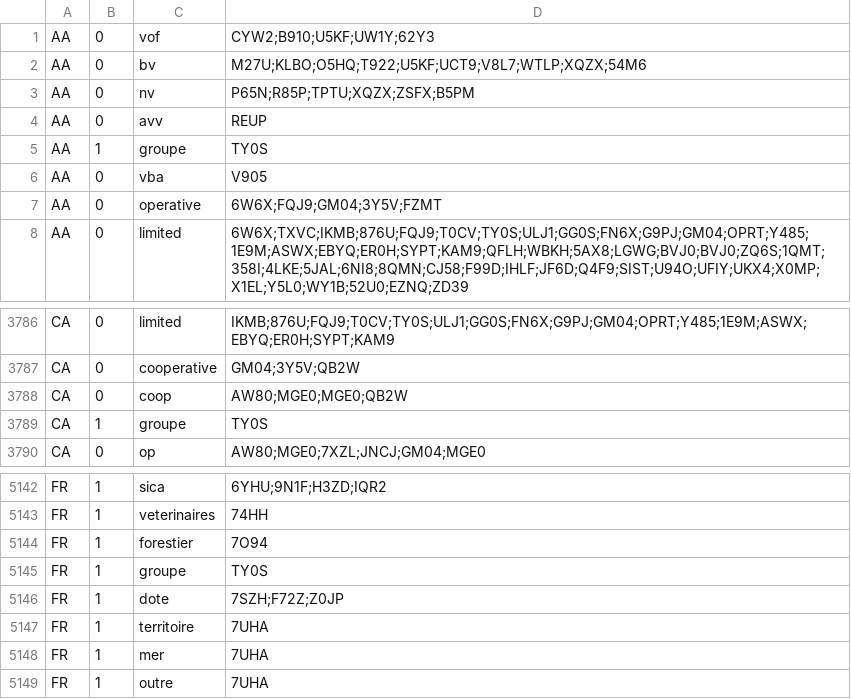
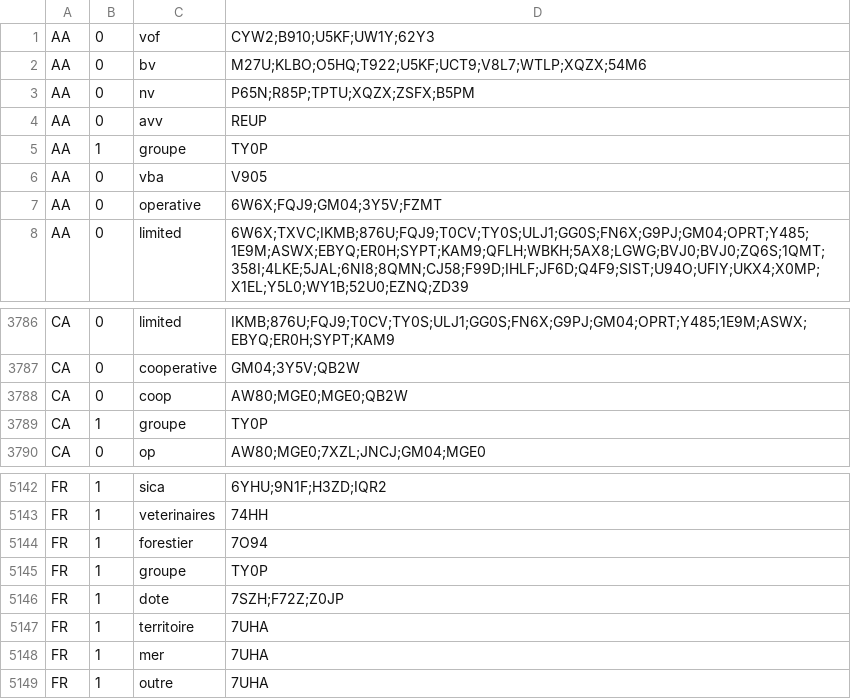
Before and after one commit to camillebrl/company_name_matching, a CSV file: company_name_matching/data/elf_company.csv, drawn as a sheet; only a part is shown, gaps mark what is left out.

```diff
--- a/company_name_matching/data/elf_company.csv
+++ b/company_name_matching/data/elf_company.csv
@@ -4,3 +4,3 @@ AA,0,nv,P65N;R85P;TPTU;XQZX;ZSFX;B5PM
 AA,0,avv,REUP
-AA,1,groupe,TY0S
+AA,1,groupe,TY0P
 AA,0,vba,V905
@@ -3788,3 +3788,3 @@ CA,0,cooperative,GM04;3Y5V;QB2W
 CA,0,coop,AW80;MGE0;MGE0;QB2W
-CA,1,groupe,TY0S
+CA,1,groupe,TY0P
 CA,0,op,AW80;MGE0;7XZL;JNCJ;GM04;MGE0
@@ -5144,3 +5144,3 @@ FR,1,veterinaires,74HH
 FR,1,forestier,7O94
-FR,1,groupe,TY0S
+FR,1,groupe,TY0P
 FR,1,dote,7SZH;F72Z;Z0JP
```
Also changed, not shown: build/lib/company_name_matching/data/elf_company.csv, build/lib/company_name_matching/elf_company.csv, 13 other files.
